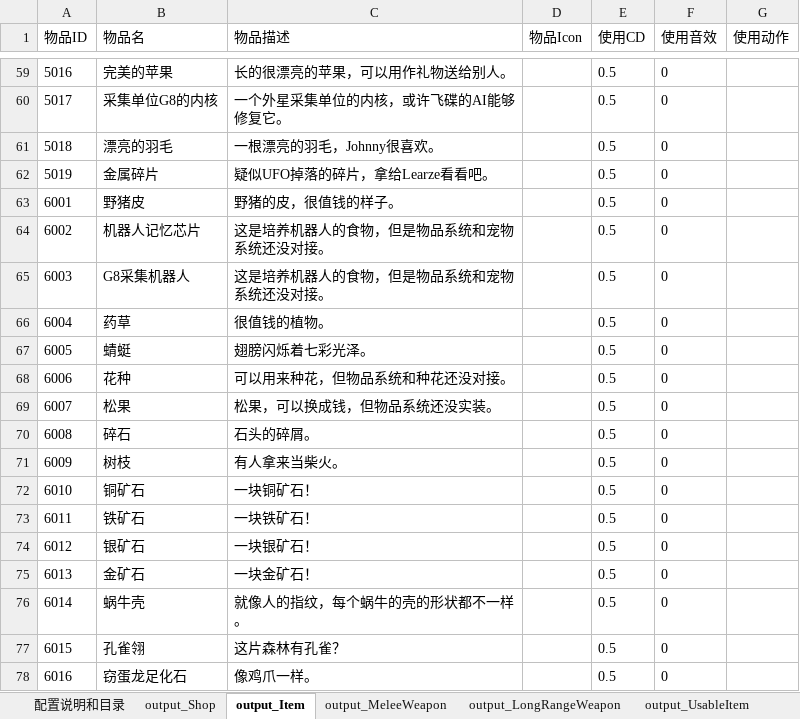
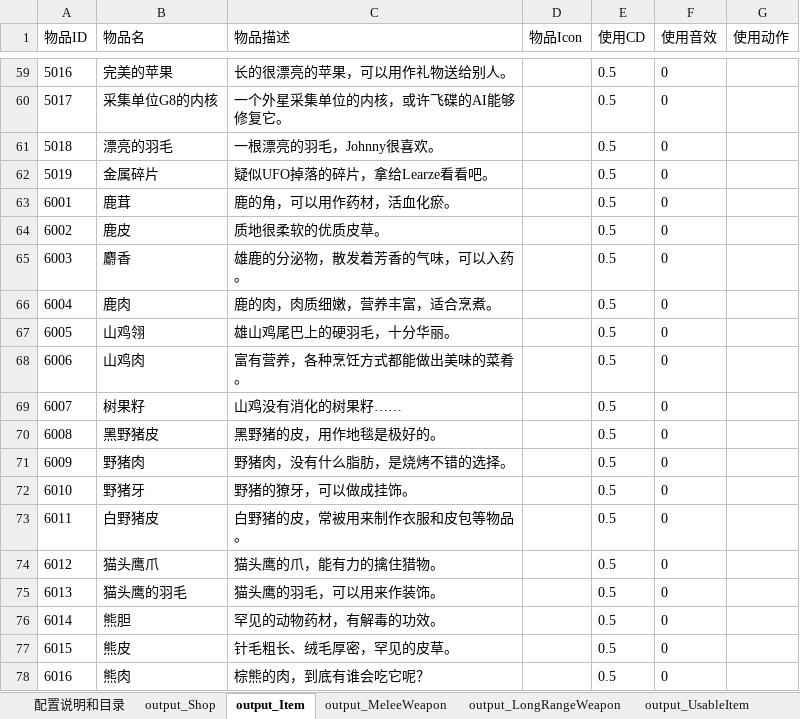
Before and after one commit to lilith-avatar/social-island, an Excel workbook: Design/Item.xlsm, sheet output_Item, drawn as a sheet; only a part is shown, gaps mark what is left out; values as stored, in another font and other column widths than the file's, no borders; conditional formats not drawn; the diff covers the shown part only; the diff names each change by its address in the sheet, - before the commit and + after, or states it on an @@ line.

```diff
--- a/Design/Item.xlsm (sheet output_Item)
+++ b/Design/Item.xlsm (sheet output_Item)
-B63 (物品名): 野猪皮
+B63 (物品名): 鹿茸
-C63 (物品描述): 野猪的皮，很值钱的样子。
+C63 (物品描述): 鹿的角，可以用作药材，活血化瘀。
-B64 (物品名): 机器人记忆芯片
+B64 (物品名): 鹿皮
-C64 (物品描述): 这是培养机器人的食物，但是物品系统和宠物系统还没对接。
+C64 (物品描述): 质地很柔软的优质皮草。
-B65 (物品名): G8采集机器人
+B65 (物品名): 麝香
-C65 (物品描述): 这是培养机器人的食物，但是物品系统和宠物系统还没对接。
+C65 (物品描述): 雄鹿的分泌物，散发着芳香的气味，可以入药。
-B66 (物品名): 药草
+B66 (物品名): 鹿肉
-C66 (物品描述): 很值钱的植物。
+C66 (物品描述): 鹿的肉，肉质细嫩，营养丰富，适合烹煮。
-B67 (物品名): 蜻蜓
+B67 (物品名): 山鸡翎
-C67 (物品描述): 翅膀闪烁着七彩光泽。
+C67 (物品描述): 雄山鸡尾巴上的硬羽毛，十分华丽。
-B68 (物品名): 花种
+B68 (物品名): 山鸡肉
-C68 (物品描述): 可以用来种花，但物品系统和种花还没对接。
+C68 (物品描述): 富有营养，各种烹饪方式都能做出美味的菜肴。
-B69 (物品名): 松果
+B69 (物品名): 树果籽
-C69 (物品描述): 松果，可以换成钱，但物品系统还没实装。
+C69 (物品描述): 山鸡没有消化的树果籽……
-B70 (物品名): 碎石
+B70 (物品名): 黑野猪皮
-C70 (物品描述): 石头的碎屑。
+C70 (物品描述): 黑野猪的皮，用作地毯是极好的。
-B71 (物品名): 树枝
+B71 (物品名): 野猪肉
-C71 (物品描述): 有人拿来当柴火。
+C71 (物品描述): 野猪肉，没有什么脂肪，是烧烤不错的选择。
-B72 (物品名): 铜矿石
+B72 (物品名): 野猪牙
-C72 (物品描述): 一块铜矿石！
+C72 (物品描述): 野猪的獠牙，可以做成挂饰。
-B73 (物品名): 铁矿石
+B73 (物品名): 白野猪皮
-C73 (物品描述): 一块铁矿石！
+C73 (物品描述): 白野猪的皮，常被用来制作衣服和皮包等物品。
-B74 (物品名): 银矿石
+B74 (物品名): 猫头鹰爪
-C74 (物品描述): 一块银矿石！
+C74 (物品描述): 猫头鹰的爪，能有力的擒住猎物。
-B75 (物品名): 金矿石
+B75 (物品名): 猫头鹰的羽毛
-C75 (物品描述): 一块金矿石！
+C75 (物品描述): 猫头鹰的羽毛，可以用来作装饰。
-B76 (物品名): 蜗牛壳
+B76 (物品名): 熊胆
-C76 (物品描述): 就像人的指纹，每个蜗牛的壳的形状都不一样。
+C76 (物品描述): 罕见的动物药材，有解毒的功效。
-B77 (物品名): 孔雀翎
+B77 (物品名): 熊皮
-C77 (物品描述): 这片森林有孔雀？
+C77 (物品描述): 针毛粗长、绒毛厚密，罕见的皮草。
-B78 (物品名): 窃蛋龙足化石
+B78 (物品名): 熊肉
-C78 (物品描述): 像鸡爪一样。
+C78 (物品描述): 棕熊的肉，到底有谁会吃它呢？
```
Also changed, not shown: 19 added rows and 10 edited cells elsewhere in this sheet, sheet output_RewardItem, 1 other file.
